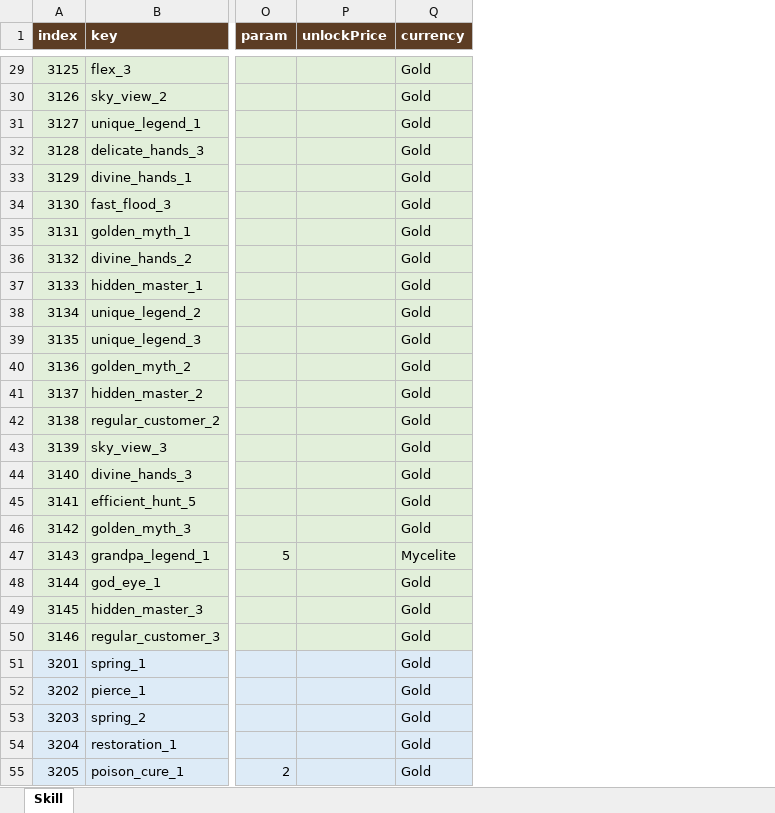
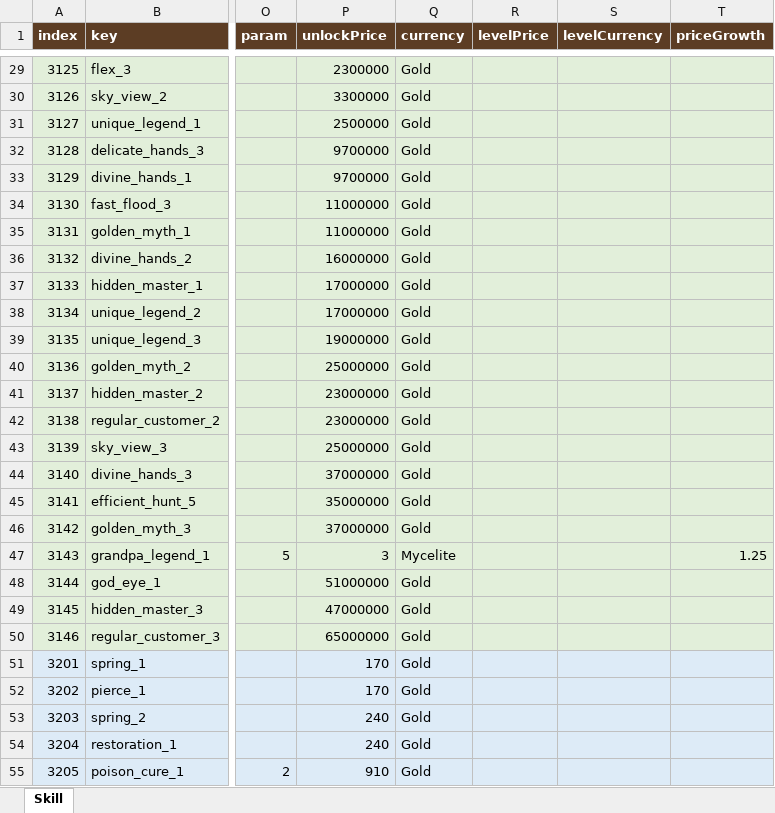
Before and after one commit to LKH1134/MMM_Mobile, an Excel workbook: Assets/Data/Tables/Skill.xlsx, sheet Skill, drawn as a sheet; only a part is shown, gaps mark what is left out; values as stored, in another font and other column widths than the file's, no borders; the diff covers the shown part only; the diff names each change by its address in the sheet, - before the commit and + after, or states it on an @@ line.

```diff
--- a/Assets/Data/Tables/Skill.xlsx (sheet Skill)
+++ b/Assets/Data/Tables/Skill.xlsx (sheet Skill)
+column R (levelPrice), empty
+column S (levelCurrency), empty
+column T (priceGrowth), row 47: 1.25
-P29 (unlockPrice): (empty)
+P29 (unlockPrice): 2300000
-P30 (unlockPrice): (empty)
+P30 (unlockPrice): 3300000
-P31 (unlockPrice): (empty)
+P31 (unlockPrice): 2500000
-P32:P33 (unlockPrice): (empty)
+P32:P33 (unlockPrice): 9700000
-P34:P35 (unlockPrice): (empty)
+P34:P35 (unlockPrice): 11000000
-P36 (unlockPrice): (empty)
+P36 (unlockPrice): 16000000
-P37:P38 (unlockPrice): (empty)
+P37:P38 (unlockPrice): 17000000
-P39 (unlockPrice): (empty)
+P39 (unlockPrice): 19000000
-P40 (unlockPrice): (empty)
+P40 (unlockPrice): 25000000
-P41:P42 (unlockPrice): (empty)
+P41:P42 (unlockPrice): 23000000
-P43 (unlockPrice): (empty)
+P43 (unlockPrice): 25000000
-P44 (unlockPrice): (empty)
+P44 (unlockPrice): 37000000
-P45 (unlockPrice): (empty)
+P45 (unlockPrice): 35000000
-P46 (unlockPrice): (empty)
+P46 (unlockPrice): 37000000
-P47 (unlockPrice): (empty)
+P47 (unlockPrice): 3
-P48 (unlockPrice): (empty)
+P48 (unlockPrice): 51000000
-P49 (unlockPrice): (empty)
+P49 (unlockPrice): 47000000
-P50 (unlockPrice): (empty)
+P50 (unlockPrice): 65000000
-P51:P52 (unlockPrice): (empty)
+P51:P52 (unlockPrice): 170
-P53:P54 (unlockPrice): (empty)
+P53:P54 (unlockPrice): 240
-P55 (unlockPrice): (empty)
+P55 (unlockPrice): 910
```
Also changed, not shown: 110 edited cells elsewhere in this sheet, Assets/Data/Tables/Boss.xlsx, Assets/Data/Tables/Stage.xlsx, 21 other files.
